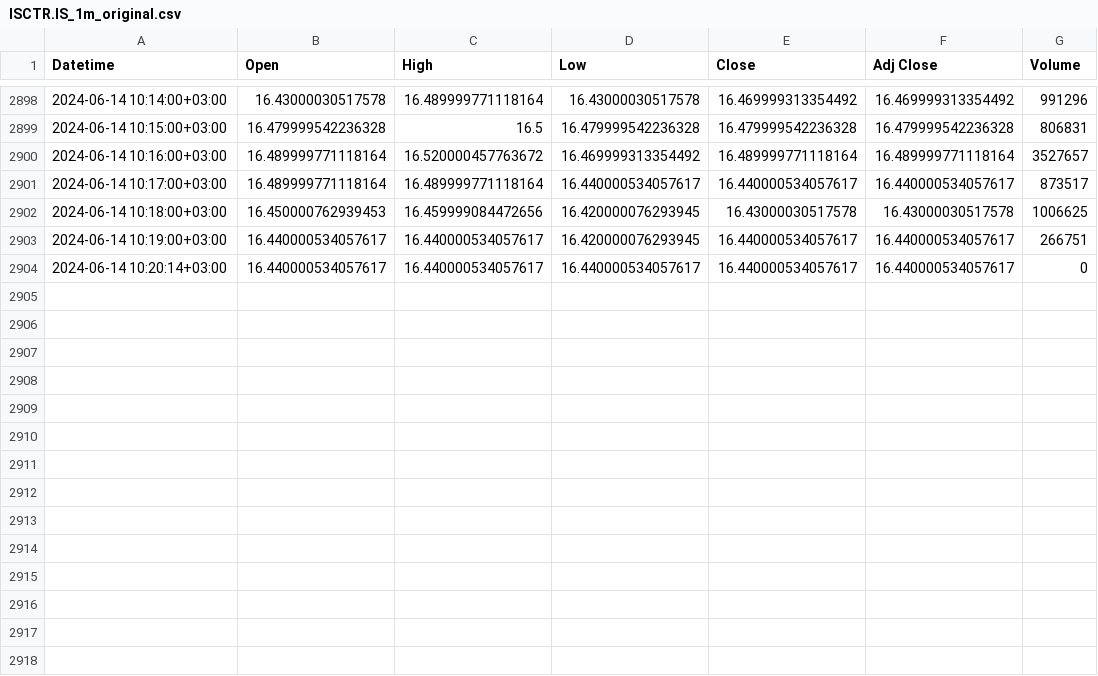
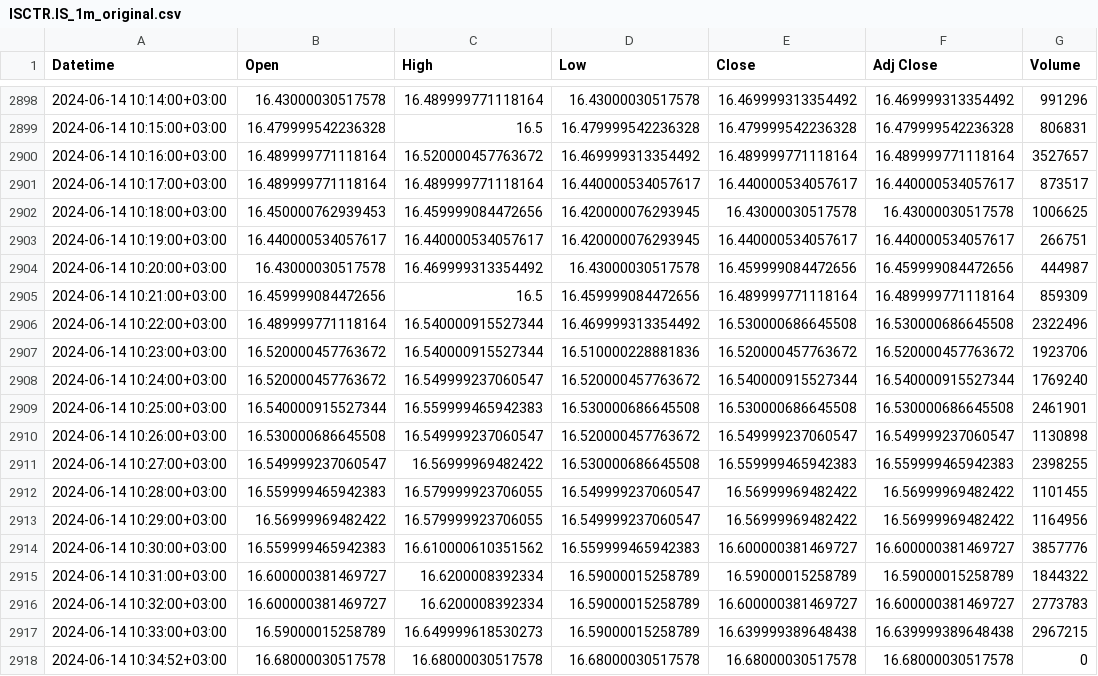
Before and after one commit to BurakOzuesen/finance, a CSV file: stock_data/1m/original/ISCTR.IS_1m_original.csv, drawn as a sheet; only a part is shown, gaps mark what is left out.

```diff
--- a/stock_data/1m/original/ISCTR.IS_1m_original.csv
+++ b/stock_data/1m/original/ISCTR.IS_1m_original.csv
@@ -2903,2 +2903,16 @@ Datetime,Open,High,Low,Close,Adj Close,Volume
 2024-06-14 10:19:00+03:00,16.440000534057617,16.440000534057617,16.420000076293945,16.440000534057617,16.440000534057617,266751
-2024-06-14 10:20:14+03:00,16.440000534057617,16.440000534057617,16.440000534057617,16.440000534057617,16.440000534057617,0
+2024-06-14 10:20:00+03:00,16.43000030517578,16.469999313354492,16.43000030517578,16.459999084472656,16.459999084472656,444987
+2024-06-14 10:21:00+03:00,16.459999084472656,16.5,16.459999084472656,16.489999771118164,16.489999771118164,859309
+2024-06-14 10:22:00+03:00,16.489999771118164,16.540000915527344,16.469999313354492,16.530000686645508,16.530000686645508,2322496
+2024-06-14 10:23:00+03:00,16.520000457763672,16.540000915527344,16.510000228881836,16.520000457763672,16.520000457763672,1923706
+2024-06-14 10:24:00+03:00,16.520000457763672,16.549999237060547,16.520000457763672,16.540000915527344,16.540000915527344,1769240
+2024-06-14 10:25:00+03:00,16.540000915527344,16.559999465942383,16.530000686645508,16.530000686645508,16.530000686645508,2461901
+2024-06-14 10:26:00+03:00,16.530000686645508,16.549999237060547,16.520000457763672,16.549999237060547,16.549999237060547,1130898
+2024-06-14 10:27:00+03:00,16.549999237060547,16.56999969482422,16.530000686645508,16.559999465942383,16.559999465942383,2398255
+2024-06-14 10:28:00+03:00,16.559999465942383,16.579999923706055,16.549999237060547,16.56999969482422,16.56999969482422,1101455
+2024-06-14 10:29:00+03:00,16.56999969482422,16.579999923706055,16.549999237060547,16.56999969482422,16.56999969482422,1164956
+2024-06-14 10:30:00+03:00,16.559999465942383,16.610000610351562,16.559999465942383,16.600000381469727,16.600000381469727,3857776
+2024-06-14 10:31:00+03:00,16.600000381469727,16.6200008392334,16.59000015258789,16.59000015258789,16.59000015258789,1844322
+2024-06-14 10:32:00+03:00,16.600000381469727,16.6200008392334,16.59000015258789,16.600000381469727,16.600000381469727,2773783
+2024-06-14 10:33:00+03:00,16.59000015258789,16.649999618530273,16.59000015258789,16.639999389648438,16.639999389648438,2967215
+2024-06-14 10:34:52+03:00,16.68000030517578,16.68000030517578,16.68000030517578,16.68000030517578,16.68000030517578,0
```
Also changed, not shown: stock_data/1h/original/ISCTR.IS_1h_original.csv, stock_data/1m/train/ISCTR.IS_1m_train.csv, 21 other files.
